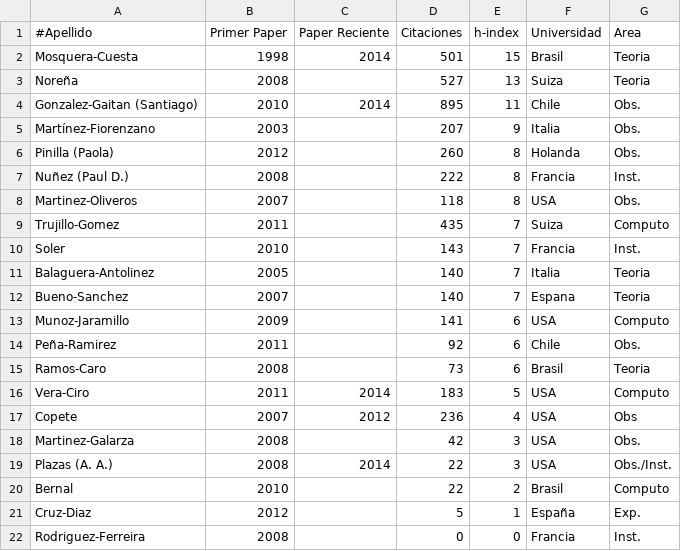
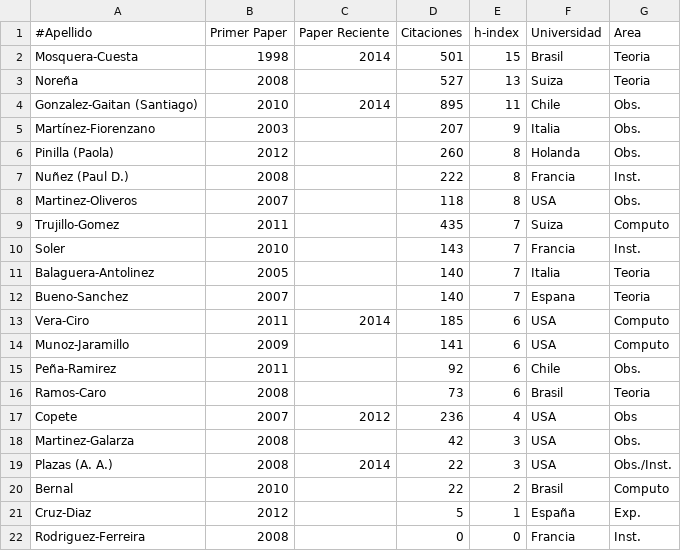
Before and after one commit to ColombianAstronomy/ProductividadAstronomica, a CSV file: ADS_stats_postdocs.csv, drawn as a sheet.

Commit message:
vera-ciro update

```diff
--- a/ADS_stats_postdocs.csv
+++ b/ADS_stats_postdocs.csv
@@ -12,2 +12,3 @@ Balaguera-Antolinez,	2005,	,140,		7, Italia, Teoria
 Bueno-Sanchez, 	2007, 	,140,		7, Espana, Teoria
+Vera-Ciro, 		2011,	2014, 185,		6, USA, Computo
 Munoz-Jaramillo,	2009,	,141,		6, USA, Computo
@@ -15,3 +16,2 @@ Peña-Ramirez, 		2011,	,92,		6, Chile, Obs.
 Ramos-Caro,		2008,	,73,		6, Brasil, Teoria
-Vera-Ciro, 		2011,	2014, 183,		5, USA, Computo
 Copete, 		2007, 2012, 236,		4, USA, Obs
```
